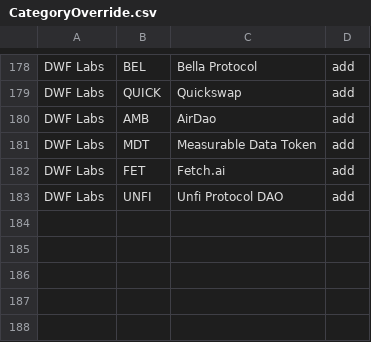
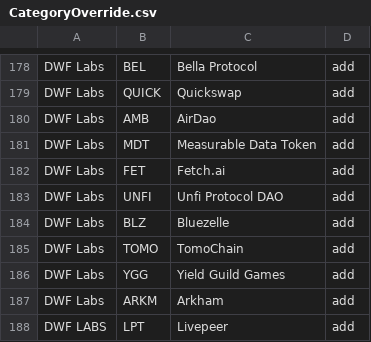
Before and after one commit to pxeodev/studies, a CSV file: lib/CategoryOverride.csv, drawn as a sheet; only a part is shown, gaps mark what is left out; the diff names each change by its address in the sheet, - before the commit and + after, or states it on an @@ line.

Commit message:
Update CategoryOverride.csv
added more coins to the DWF category

```diff
--- a/lib/CategoryOverride.csv
+++ b/lib/CategoryOverride.csv
+row 184: DWF Labs | BLZ | Bluezelle | add
+row 185: DWF Labs | TOMO | TomoChain | add
+row 186: DWF Labs | YGG | Yield Guild Games | add
+row 187: DWF Labs | ARKM | Arkham | add
+row 188: DWF LABS | LPT | Livepeer | add
```
